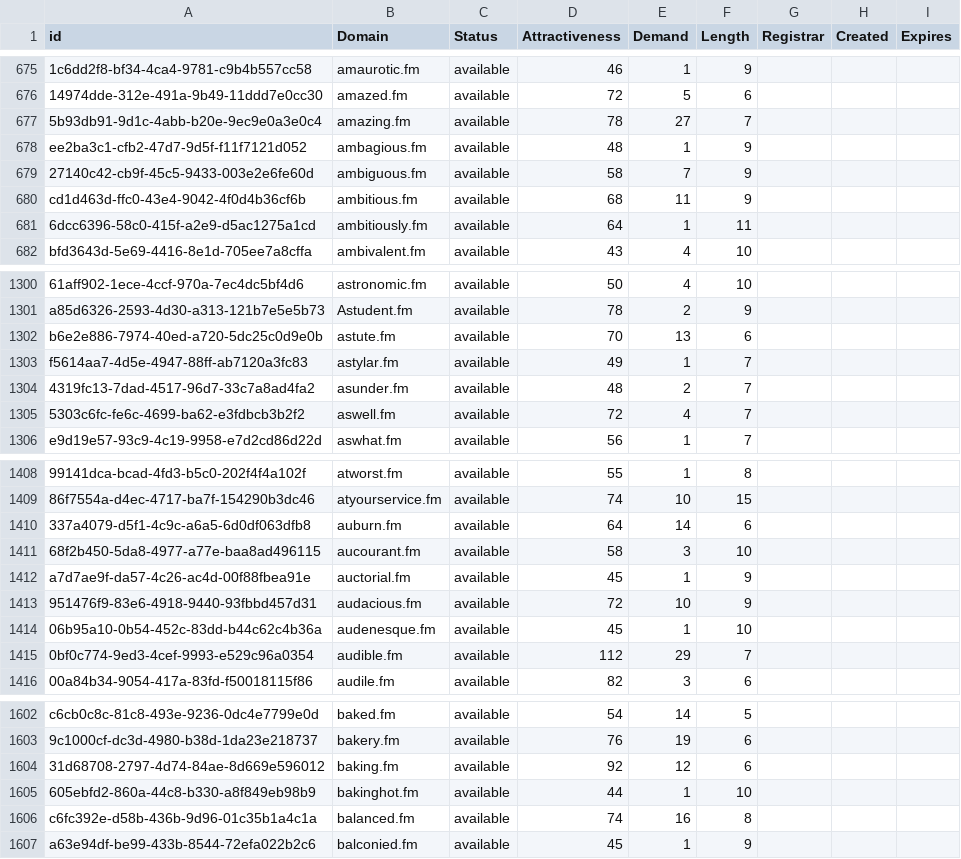
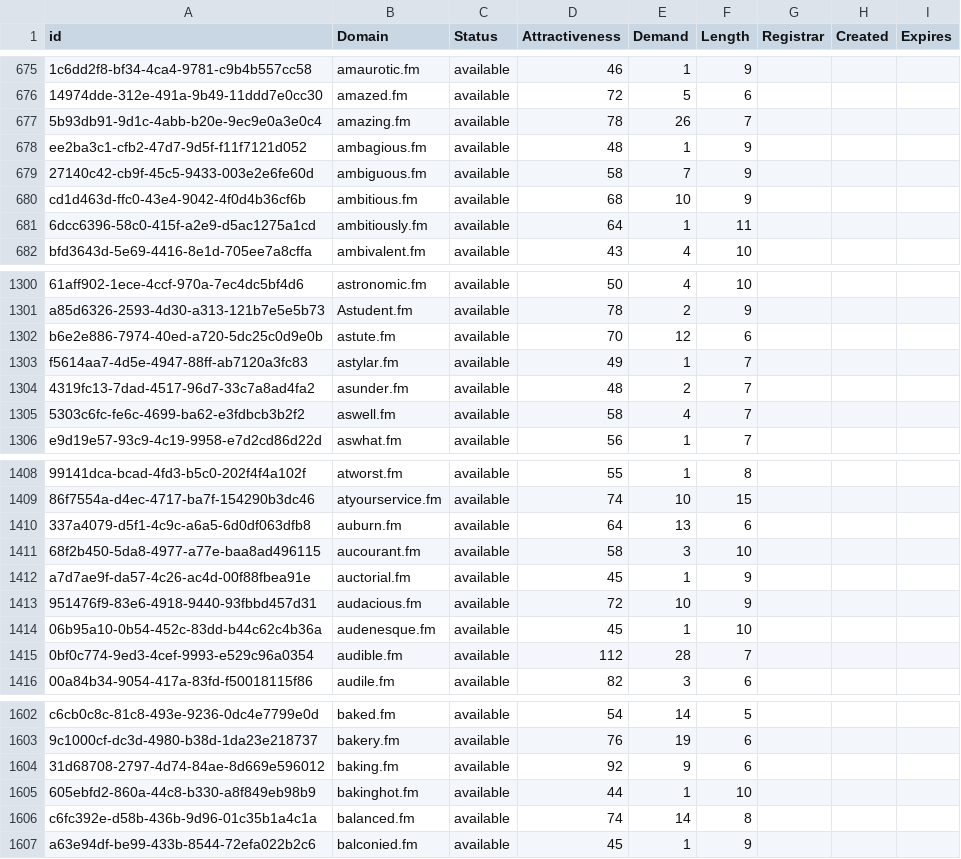
Before and after one commit to UniqueDomains/fm-oneword-domains, a CSV file: fm.csv, drawn as a sheet; only a part is shown, gaps mark what is left out; the diff covers the shown part only; the diff names each change by its address in the sheet, - before the commit and + after, or states it on an @@ line.

```diff
--- a/fm.csv
+++ b/fm.csv
-E677 (Demand): 27
+E677 (Demand): 26
-E680 (Demand): 11
+E680 (Demand): 10
-E1302 (Demand): 13
+E1302 (Demand): 12
-D1305 (Attractiveness): 72
+D1305 (Attractiveness): 58
-E1410 (Demand): 14
+E1410 (Demand): 13
-E1415 (Demand): 29
+E1415 (Demand): 28
-E1604 (Demand): 12
+E1604 (Demand): 9
-E1606 (Demand): 16
+E1606 (Demand): 14
```
Also changed, not shown: 2 added rows, 1 removed row and 164 edited cells elsewhere in this file, 2 other files.
